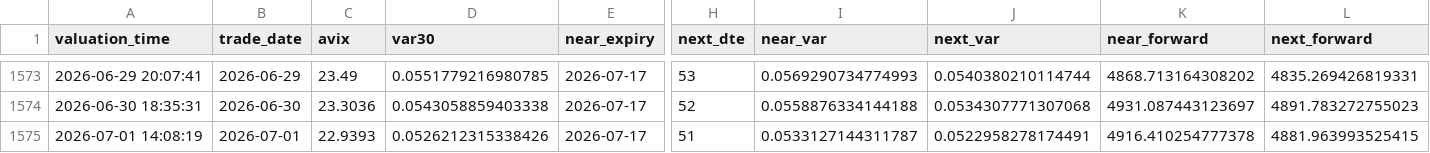
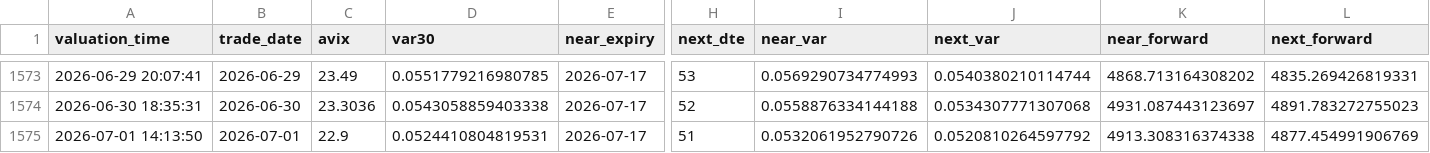
Before and after one commit to AmineSeRaFimmm/a-share-five-layer-pwa, a CSV file: data/avix/avix_history.csv, drawn as a sheet; only a part is shown, gaps mark what is left out; the diff names each change by its address in the sheet, - before the commit and + after, or states it on an @@ line.

```diff
--- a/data/avix/avix_history.csv
+++ b/data/avix/avix_history.csv
-A1575 (valuation_time): 2026-07-01 14:08:19
+A1575 (valuation_time): 2026-07-01 14:13:50
-C1575 (avix): 22.9393
+C1575 (avix): 22.9
-D1575 (var30): 0.0526212315338426
+D1575 (var30): 0.0524410804819531
-I1575 (near_var): 0.0533127144311787
+I1575 (near_var): 0.0532061952790726
-J1575 (next_var): 0.0522958278174491
+J1575 (next_var): 0.0520810264597792
-K1575 (near_forward): 4916.410254777378
+K1575 (near_forward): 4913.308316374338
-L1575 (next_forward): 4881.963993525415
+L1575 (next_forward): 4877.454991906769
```
Also changed, not shown: data/avix_300_close_mid.csv, data/avix_chain_snapshots.csv, 1 other file.
